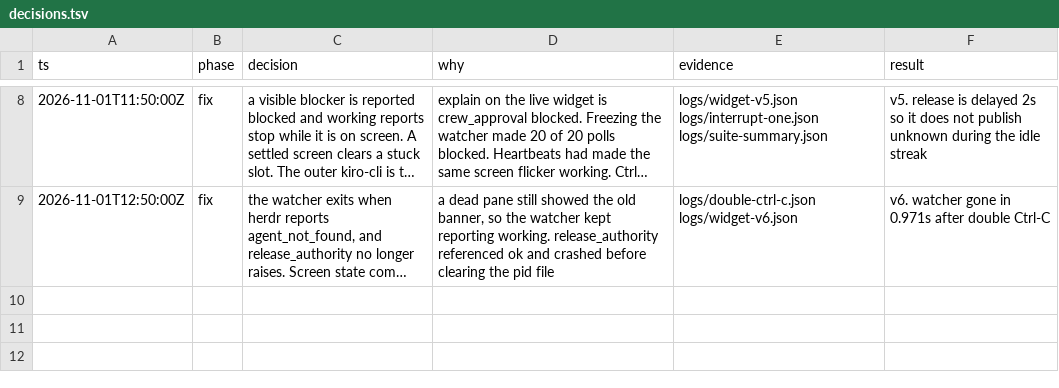
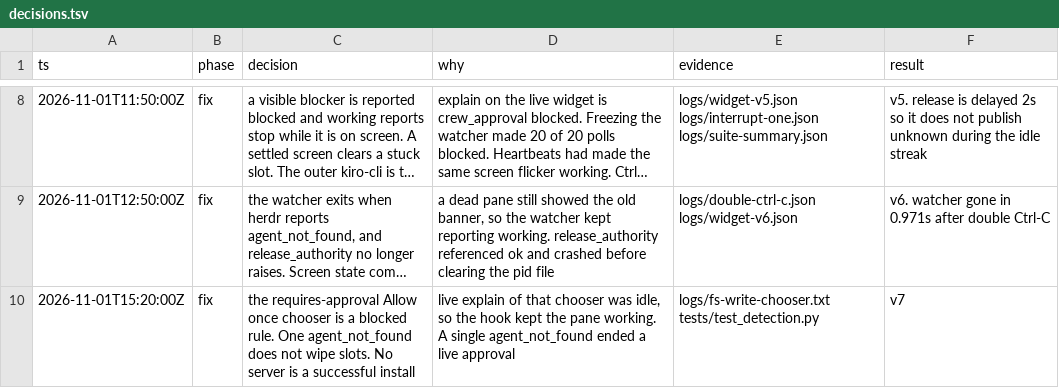
Before and after one commit to njs14/herdr-kiro-pulse, a TSV file: decisions.tsv, drawn as a sheet; only a part is shown, gaps mark what is left out; long unchanged cells end in …; the diff names each change by its address in the sheet, - before the commit and + after, or states it on an @@ line.

Commit message:
Block the requires-approval chooser and keep a live run.
The file-write Allow once screen matched no blocked rule, so the pane
stayed working. One agent_not_found no longer clears slots, and install
succeeds when no herdr server is running.

```diff
--- a/decisions.tsv
+++ b/decisions.tsv
+row 10: 2026-11-01T15:20:00Z | fix | the requires-approval Allow once chooser is a blocked rule. One agent_not_found does not wipe slots. No server is a successful install | live explain of that chooser was idle, so the hook kept the pane working. A single agent_not_found ended a live approval | logs/fs-write-chooser.txt tests/test_detection.py | v7
```
Also changed, not shown: 13 other files.
